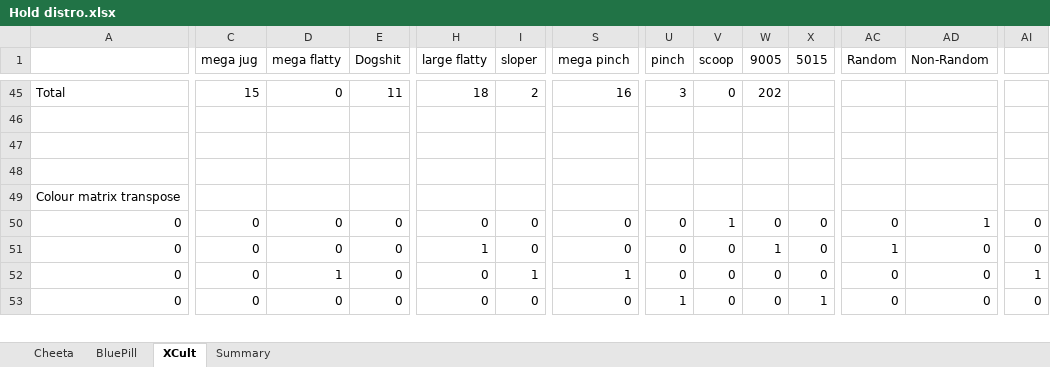
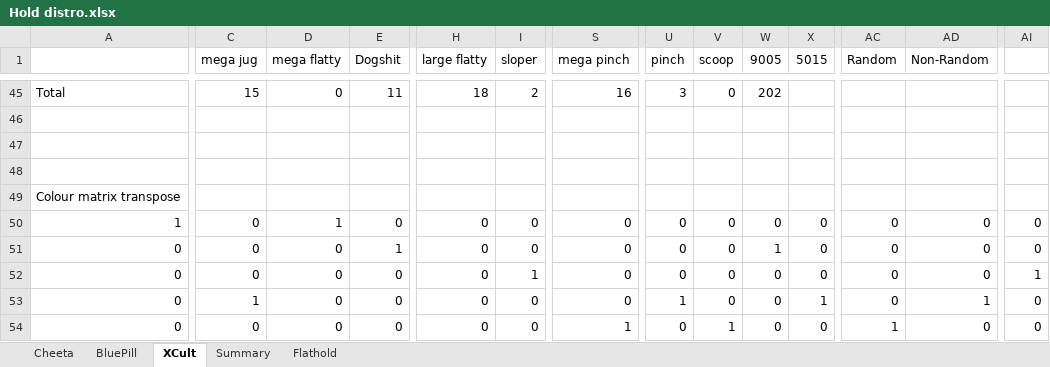
Before and after one commit to jacpa42/KragSentrale, an Excel workbook: OrderForms/Hold distro.xlsx, sheet XCult, drawn as a sheet; only a part is shown, gaps mark what is left out; values as stored, in another font and other column widths than the file's, no borders; addresses are those after the commit; rows hold the shown columns only; the diff covers the shown part only; the diff names each change by its address in the sheet, - before the commit and + after, or states it on an @@ line.

```diff
--- a/OrderForms/Hold distro.xlsx (sheet XCult)
+++ b/OrderForms/Hold distro.xlsx (sheet XCult)
+sheet tab: Flathold
+row 50: 1 | 0 | 1 | 0 | 0 | 0 | 0 | 0 | 0 | 0 | 0 | 0 | 0 | 0
-E51 (Dogshit): 0
+E51 (Dogshit): 1
-V51 (scoop): 1
+V51 (scoop): 0
-W51 (9005): 0
+W51 (9005): 1
-AD51 (Non-Random): 1
+AD51 (Non-Random): 0
-H52 (large flatty): 1
+H52 (large flatty): 0
-I52 (sloper): 0
+I52 (sloper): 1
-W52 (9005): 1
+W52 (9005): 0
-AC52 (Random): 1
+AC52 (Random): 0
-AI52: 0
+AI52: 1
-C53 (mega jug): 0
+C53 (mega jug): 1
-D53 (mega flatty): 1
+D53 (mega flatty): 0
-I53 (sloper): 1
+I53 (sloper): 0
-S53 (mega pinch): 1
+S53 (mega pinch): 0
-U53 (pinch): 0
+U53 (pinch): 1
-X53 (5015): 0
+X53 (5015): 1
-AD53 (Non-Random): 0
+AD53 (Non-Random): 1
-AI53: 1
+AI53: 0
-S54 (mega pinch): 0
+S54 (mega pinch): 1
-U54 (pinch): 1
+U54 (pinch): 0
-V54 (scoop): 0
+V54 (scoop): 1
-X54 (5015): 1
+X54 (5015): 0
-AC54 (Random): 0
+AC54 (Random): 1
```
Also changed, not shown: 1 removed row and 168 edited cells elsewhere in this sheet, sheet Summary, sheet Cheeta, sheet BluePill, formulas that keep their value, charts or pictures, OrderForms/flathold.xlsx, 4 other files.
